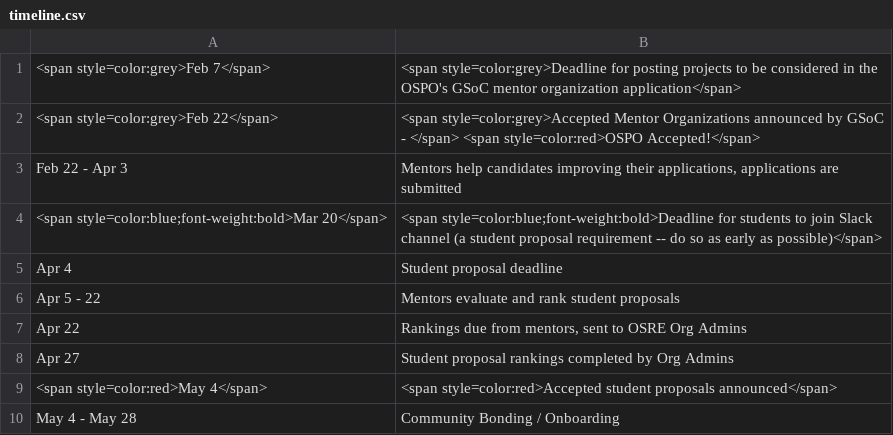
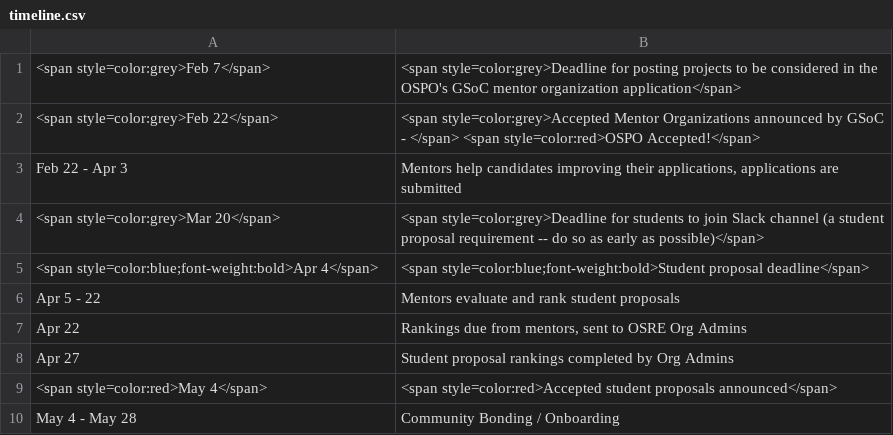
Before and after one commit to ucsc-ospo/ucsc-ospo.github.io, a CSV file: content/osre/timeline.csv, drawn as a sheet.

Commit message:
update timeline (#103)

```diff
--- a/content/osre/timeline.csv
+++ b/content/osre/timeline.csv
@@ -3,4 +3,4 @@
 Feb 22 - Apr 3,"Mentors help candidates improving their applications, applications are submitted"
-<span style=color:blue;font-weight:bold>Mar 20</span>,<span style=color:blue;font-weight:bold>Deadline for students to join Slack channel (a student proposal requirement -- do so as early as possible)</span>
-Apr 4,Student proposal deadline
+<span style=color:grey>Mar 20</span>,<span style=color:grey>Deadline for students to join Slack channel (a student proposal requirement -- do so as early as possible)</span>
+<span style=color:blue;font-weight:bold>Apr 4</span>,<span style=color:blue;font-weight:bold>Student proposal deadline</span>
 Apr 5 - 22,Mentors evaluate and rank student proposals
```
